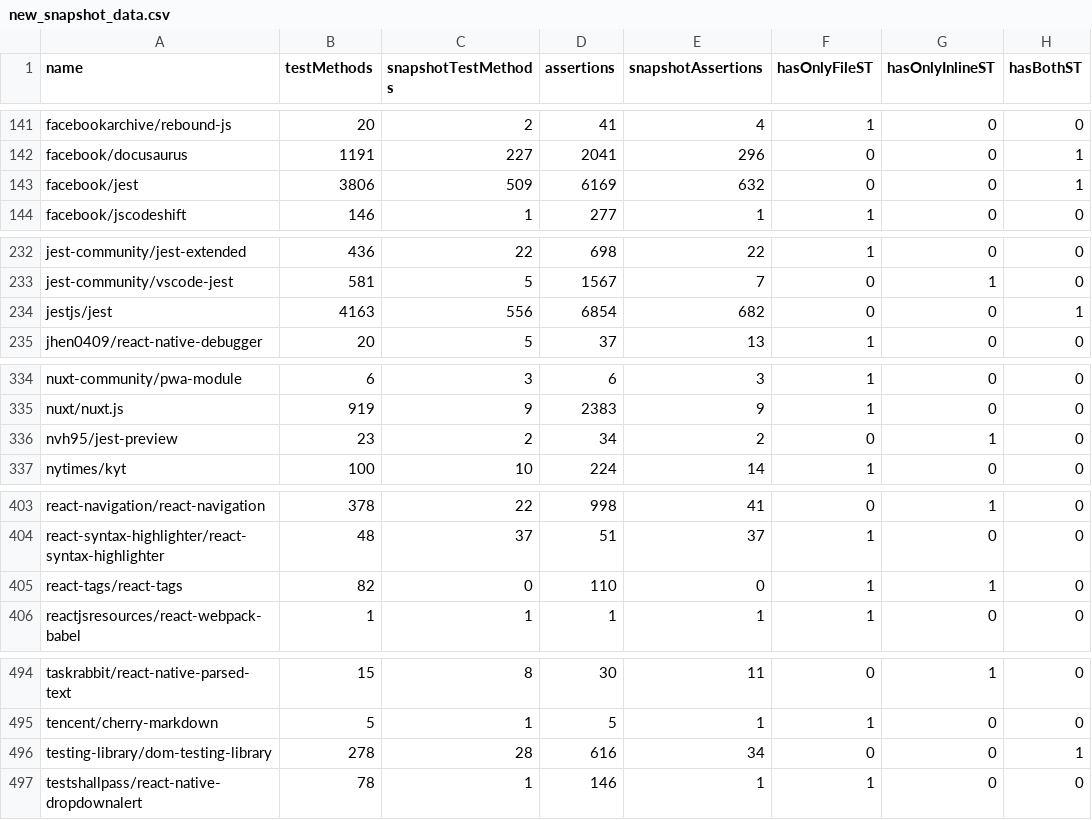
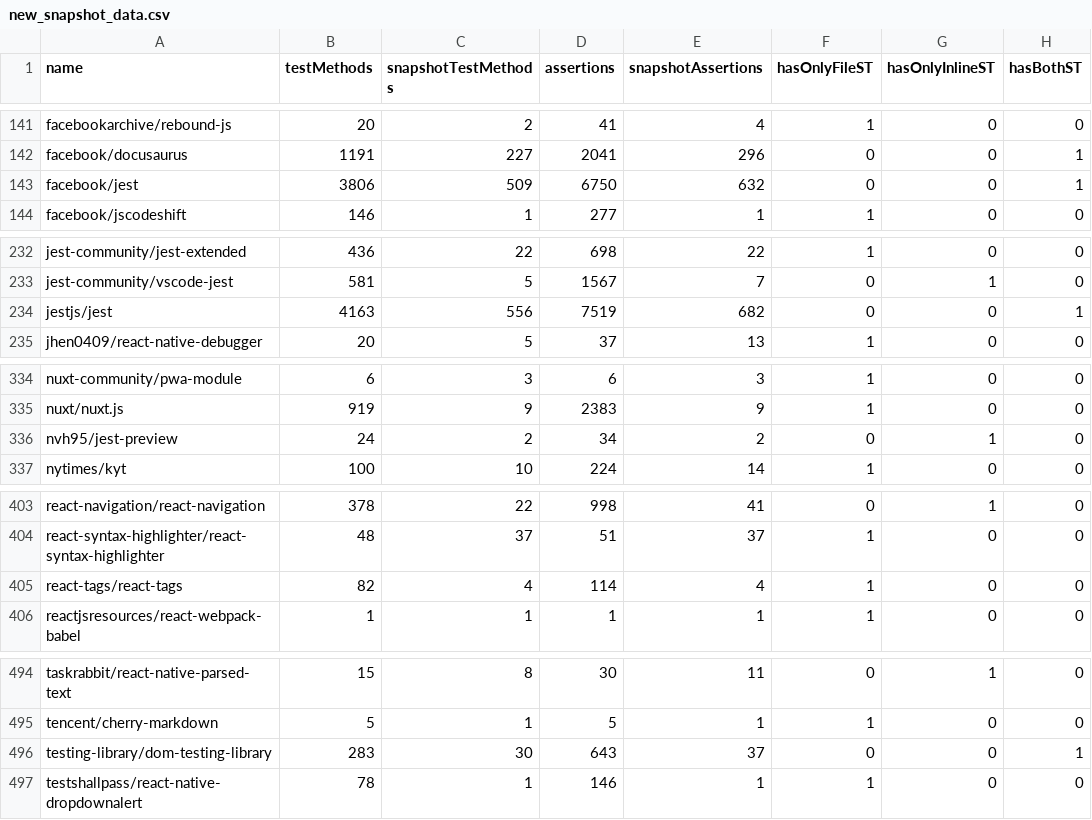
Before and after one commit to VictorGazzinelli/test-code-metrics, a CSV file: data/new_snapshot_data.csv, drawn as a sheet; only a part is shown, gaps mark what is left out.

```diff
--- a/data/new_snapshot_data.csv
+++ b/data/new_snapshot_data.csv
@@ -142,3 +142,3 @@ facebookarchive/rebound-js,20,2,41,4,1,0,0
 facebook/docusaurus,1191,227,2041,296,0,0,1
-facebook/jest,3806,509,6169,632,0,0,1
+facebook/jest,3806,509,6750,632,0,0,1
 facebook/jscodeshift,146,1,277,1,1,0,0
@@ -233,3 +233,3 @@ jest-community/jest-extended,436,22,698,22,1,0,0
 jest-community/vscode-jest,581,5,1567,7,0,1,0
-jestjs/jest,4163,556,6854,682,0,0,1
+jestjs/jest,4163,556,7519,682,0,0,1
 jhen0409/react-native-debugger,20,5,37,13,1,0,0
@@ -335,3 +335,3 @@ nuxt-community/pwa-module,6,3,6,3,1,0,0
 nuxt/nuxt.js,919,9,2383,9,1,0,0
-nvh95/jest-preview,23,2,34,2,0,1,0
+nvh95/jest-preview,24,2,34,2,0,1,0
 nytimes/kyt,100,10,224,14,1,0,0
@@ -404,3 +404,3 @@ react-navigation/react-navigation,378,22,998,41,0,1,0
 react-syntax-highlighter/react-syntax-highlighter,48,37,51,37,1,0,0
-react-tags/react-tags,82,0,110,0,1,1,0
+react-tags/react-tags,82,4,114,4,1,0,0
 reactjsresources/react-webpack-babel,1,1,1,1,1,0,0
@@ -495,3 +495,3 @@ taskrabbit/react-native-parsed-text,15,8,30,11,0,1,0
 tencent/cherry-markdown,5,1,5,1,1,0,0
-testing-library/dom-testing-library,278,28,616,34,0,0,1
+testing-library/dom-testing-library,283,30,643,37,0,0,1
 testshallpass/react-native-dropdownalert,78,1,146,1,1,0,0
```
Also changed, not shown: 4 other files.
